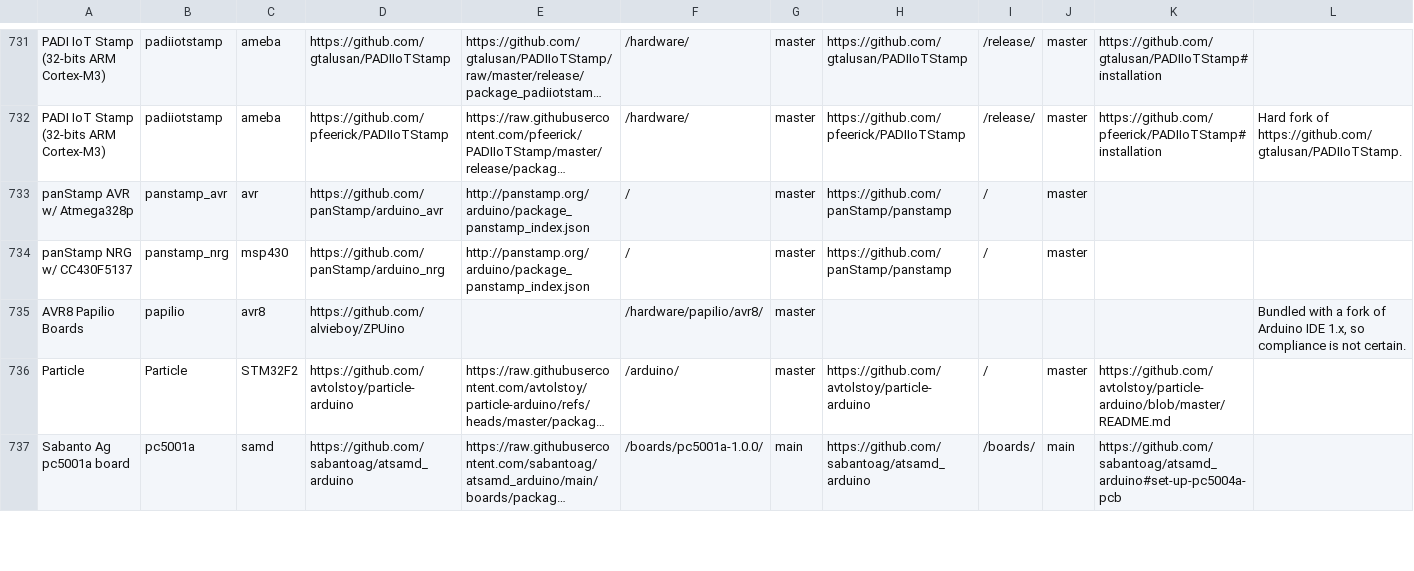
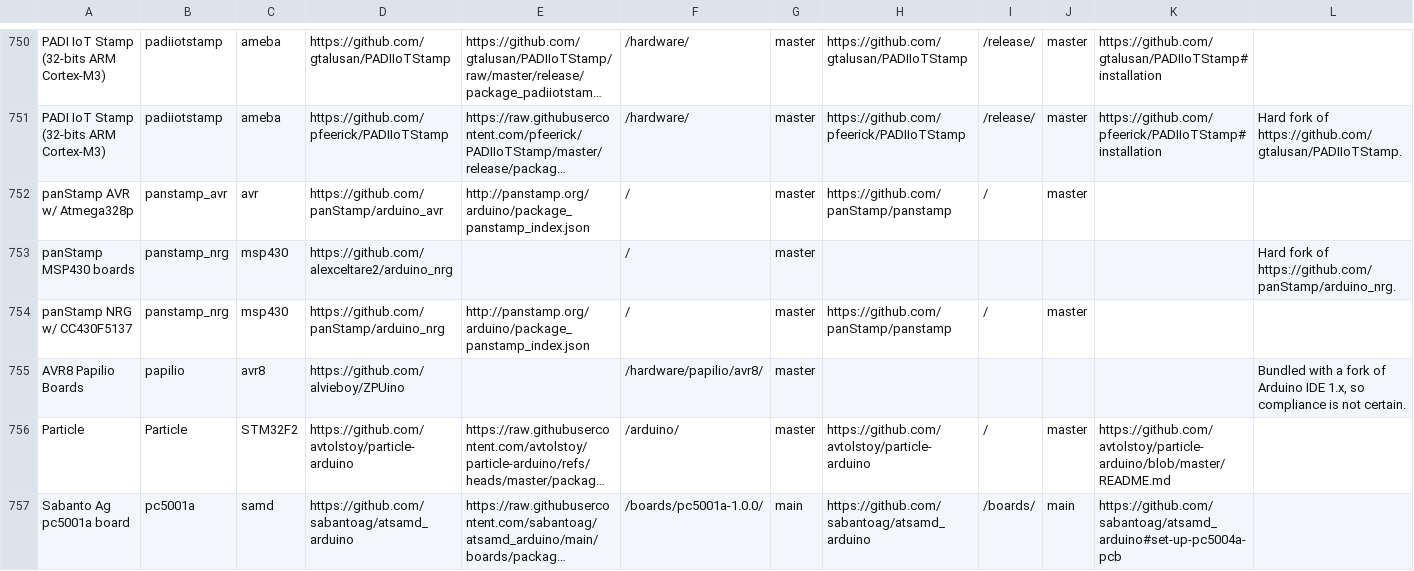
Before and after one commit to per1234/inoplatforms, a TSV file: ino-hardware-package-list.tsv, drawn as a sheet; only a part is shown, gaps mark what is left out; long unchanged cells end in …; rows hold the shown columns only; the diff covers the shown part only; the diff names each change by its address in the sheet, - before the commit and + after, or states it on an @@ line.

```diff
--- a/ino-hardware-package-list.tsv
+++ b/ino-hardware-package-list.tsv
+row 753: panStamp MSP430 boards | panstamp_nrg | msp430 | https://github.com/alexceltare2/arduino_nrg |  | / | master |  |  |  |  | Hard fork of https://github.com/panStamp/arduino_nrg.
```
Also changed, not shown: 22 added rows elsewhere in this file.
